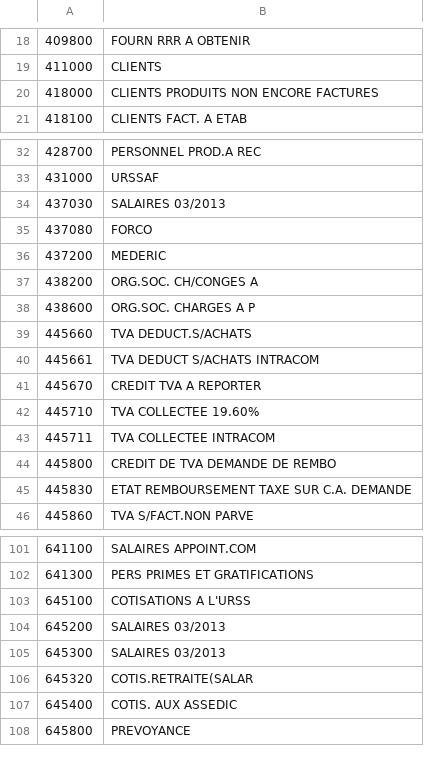
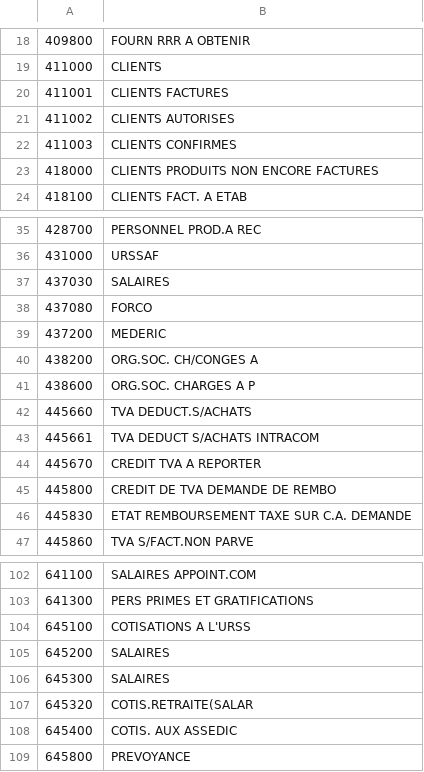
Before and after one commit to camptocamp/account-reconcile, a CSV file: Scenario/OERPScenario.local/data/setup/PCG_QOQA_FRANCE.csv, drawn as a sheet; only a part is shown, gaps mark what is left out.

Commit message:
qoqa fr finance config - add 411 accounts + add intermediate bank journals

```diff
--- a/Scenario/OERPScenario.local/data/setup/PCG_QOQA_FRANCE.csv
+++ b/Scenario/OERPScenario.local/data/setup/PCG_QOQA_FRANCE.csv
@@ -19,2 +19,5 @@
 411000;CLIENTS
+411001;CLIENTS FACTURES
+411002;CLIENTS AUTORISES
+411003;CLIENTS CONFIRMES
 418000;CLIENTS PRODUITS NON ENCORE FACTURES
@@ -33,3 +36,3 @@
 431000;URSSAF
-437030;SALAIRES 03/2013
+437030;SALAIRES
 437080;FORCO
@@ -41,4 +44,2 @@
 445670;CREDIT TVA A REPORTER
-445710;TVA COLLECTEE 19.60%
-445711;TVA COLLECTEE INTRACOM
 445800;CREDIT DE TVA DEMANDE DE REMBO
@@ -103,4 +104,4 @@
 645100;COTISATIONS A L'URSS
-645200;SALAIRES 03/2013
-645300;SALAIRES 03/2013
+645200;SALAIRES
+645300;SALAIRES
 645320;COTIS.RETRAITE(SALAR
```
Also changed, not shown: 1 other file.
